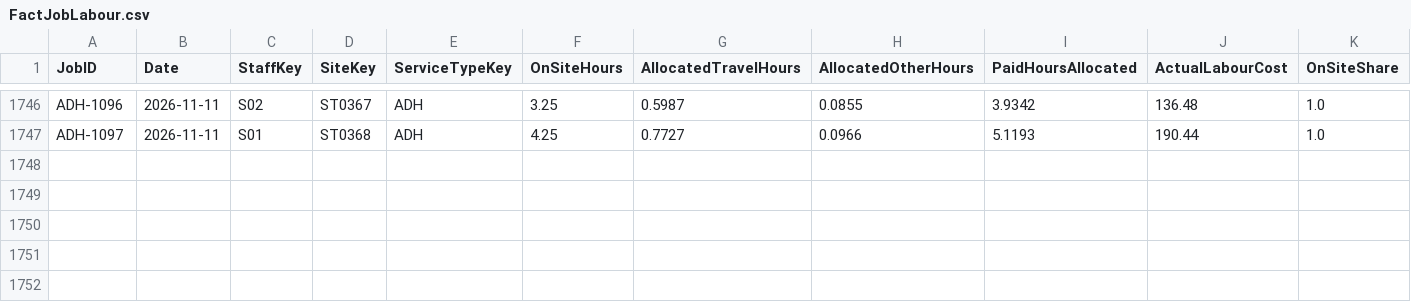
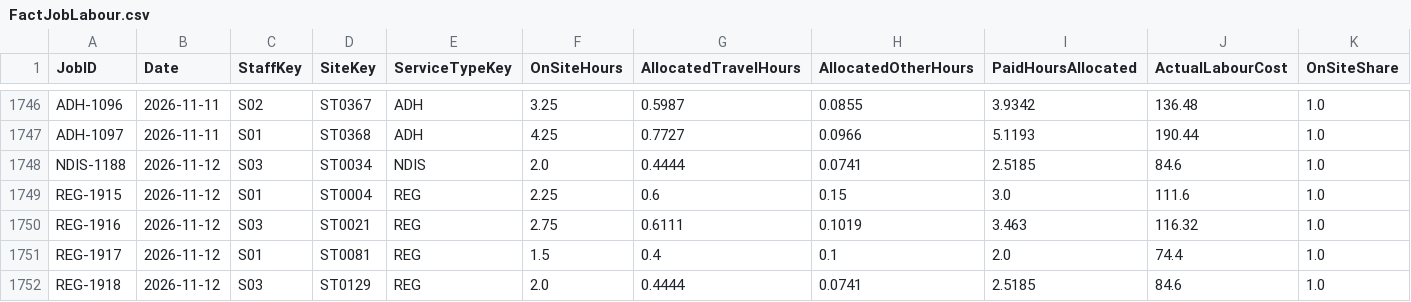
Before and after one commit to pathak007/rudram-ceo-dashboard-demo-data, a CSV file: data/cleaning/FactJobLabour.csv, drawn as a sheet; only a part is shown, gaps mark what is left out; rows hold the shown columns only; the diff names each change by its address in the sheet, - before the commit and + after, or states it on an @@ line.

```diff
--- a/data/cleaning/FactJobLabour.csv
+++ b/data/cleaning/FactJobLabour.csv
+row 1748: NDIS-1188 | 2026-11-12 | S03 | ST0034 | NDIS | 2.0 | 0.4444 | 0.0741 | 2.5185 | 84.6 | 1.0
+row 1749: REG-1915 | 2026-11-12 | S01 | ST0004 | REG | 2.25 | 0.6 | 0.15 | 3.0 | 111.6 | 1.0
+row 1750: REG-1916 | 2026-11-12 | S03 | ST0021 | REG | 2.75 | 0.6111 | 0.1019 | 3.463 | 116.32 | 1.0
+row 1751: REG-1917 | 2026-11-12 | S01 | ST0081 | REG | 1.5 | 0.4 | 0.1 | 2.0 | 74.4 | 1.0
+row 1752: REG-1918 | 2026-11-12 | S03 | ST0129 | REG | 2.0 | 0.4444 | 0.0741 | 2.5185 | 84.6 | 1.0
```
Also changed, not shown: data/cleaning/DimDate.csv, data/cleaning/FactBankTransaction.csv, 11 other files.
